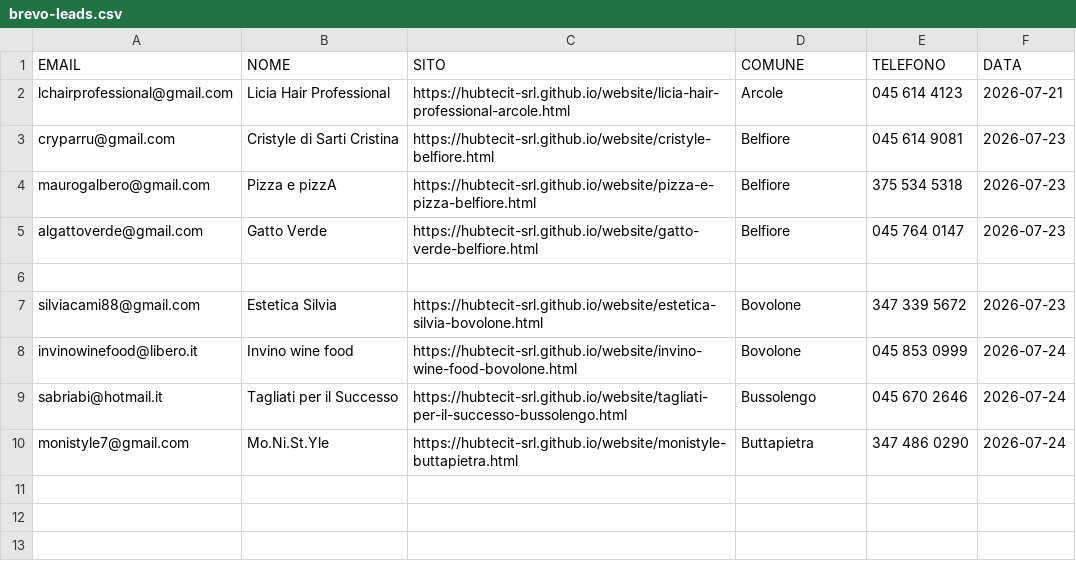
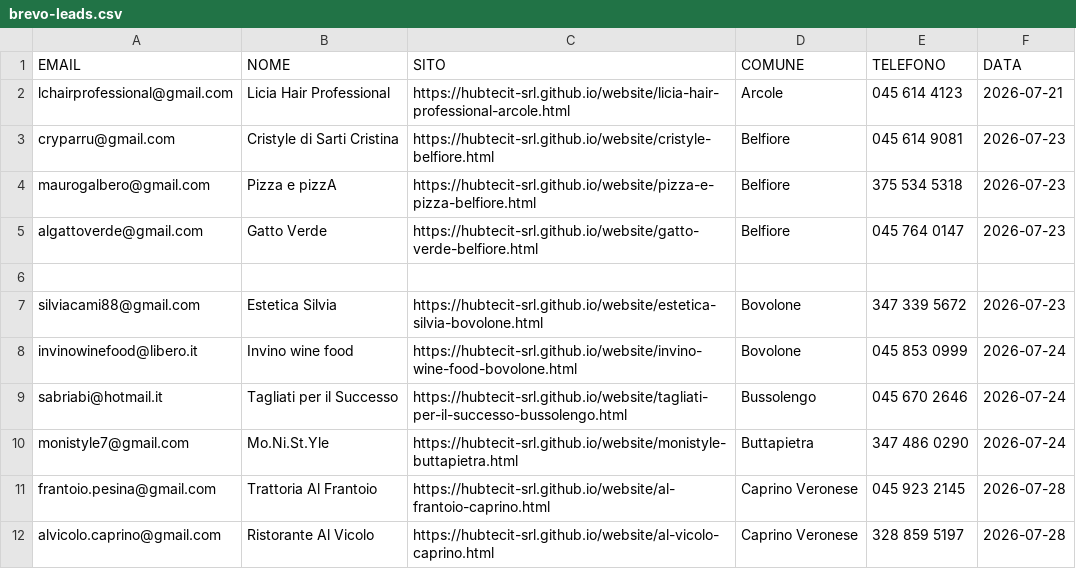
Before and after one commit to hubtecit-srl/website, a CSV file: brevo-leads.csv, drawn as a sheet.

Commit message:
Caprino Veronese ristoranti: 4 siti (Al Frantoio, Cima 11, Ostaria de Cavrin, Al Vicolo) + brevo leads

```diff
--- a/brevo-leads.csv
+++ b/brevo-leads.csv
@@ -10 +10,3 @@ sabriabi@hotmail.it;Tagliati per il Successo;https://hubtecit-srl.github.io/webs
 monistyle7@gmail.com;Mo.Ni.St.Yle;https://hubtecit-srl.github.io/website/monistyle-buttapietra.html;Buttapietra;347 486 0290;2026-07-24
+frantoio.pesina@gmail.com;Trattoria Al Frantoio;https://hubtecit-srl.github.io/website/al-frantoio-caprino.html;Caprino Veronese;045 923 2145;2026-07-28
+alvicolo.caprino@gmail.com;Ristorante Al Vicolo;https://hubtecit-srl.github.io/website/al-vicolo-caprino.html;Caprino Veronese;328 859 5197;2026-07-28
```
Also changed, not shown: 10 other files.
